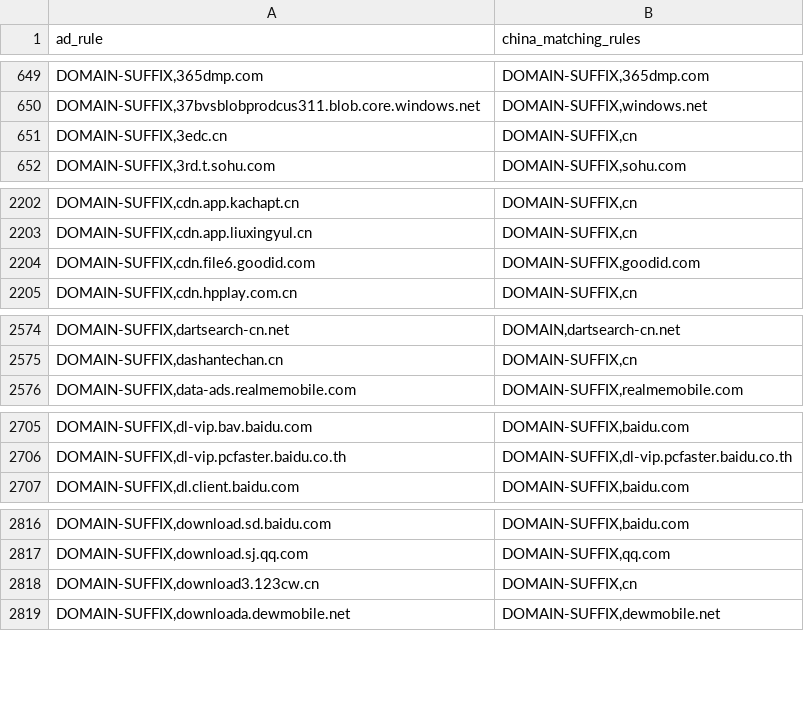
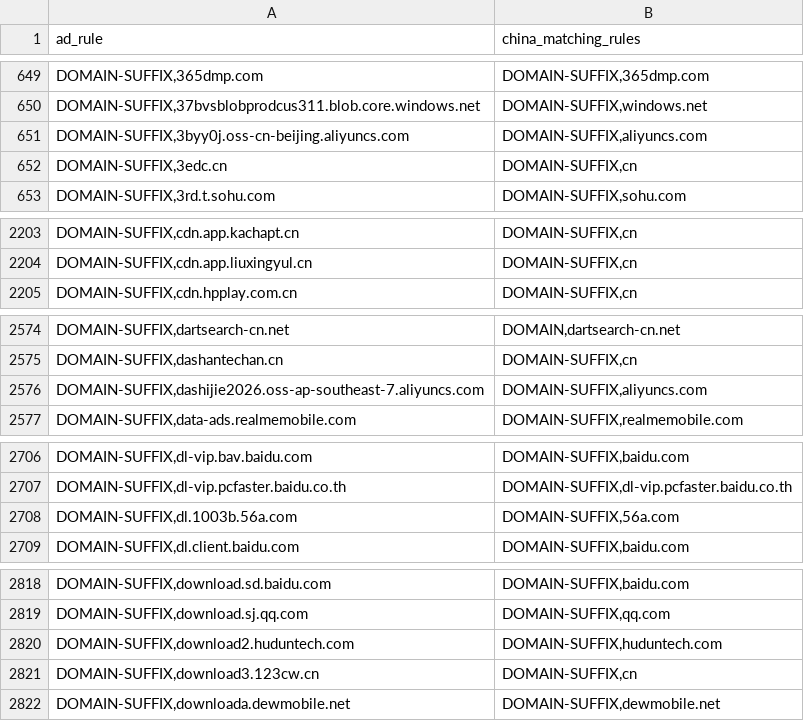
Before and after one commit to master-zen/Net-Link, a CSV file: data/reports/rule_coverage_overlaps.csv, drawn as a sheet; only a part is shown, gaps mark what is left out; the diff covers the shown part only.

```diff
--- a/data/reports/rule_coverage_overlaps.csv
+++ b/data/reports/rule_coverage_overlaps.csv
@@ -650,2 +650,3 @@ ad_rule,china_matching_rules
 "DOMAIN-SUFFIX,37bvsblobprodcus311.blob.core.windows.net","DOMAIN-SUFFIX,windows.net"
+"DOMAIN-SUFFIX,3byy0j.oss-cn-beijing.aliyuncs.com","DOMAIN-SUFFIX,aliyuncs.com"
 "DOMAIN-SUFFIX,3edc.cn","DOMAIN-SUFFIX,cn"
@@ -2203,3 +2204,2 @@ ad_rule,china_matching_rules
 "DOMAIN-SUFFIX,cdn.app.liuxingyul.cn","DOMAIN-SUFFIX,cn"
-"DOMAIN-SUFFIX,cdn.file6.goodid.com","DOMAIN-SUFFIX,goodid.com"
 "DOMAIN-SUFFIX,cdn.hpplay.com.cn","DOMAIN-SUFFIX,cn"
@@ -2575,2 +2575,3 @@ ad_rule,china_matching_rules
 "DOMAIN-SUFFIX,dashantechan.cn","DOMAIN-SUFFIX,cn"
+"DOMAIN-SUFFIX,dashijie2026.oss-ap-southeast-7.aliyuncs.com","DOMAIN-SUFFIX,aliyuncs.com"
 "DOMAIN-SUFFIX,data-ads.realmemobile.com","DOMAIN-SUFFIX,realmemobile.com"
@@ -2706,2 +2707,3 @@ ad_rule,china_matching_rules
 "DOMAIN-SUFFIX,dl-vip.pcfaster.baidu.co.th","DOMAIN-SUFFIX,dl-vip.pcfaster.baidu.co.th"
+"DOMAIN-SUFFIX,dl.1003b.56a.com","DOMAIN-SUFFIX,56a.com"
 "DOMAIN-SUFFIX,dl.client.baidu.com","DOMAIN-SUFFIX,baidu.com"
@@ -2817,2 +2819,3 @@ ad_rule,china_matching_rules
 "DOMAIN-SUFFIX,download.sj.qq.com","DOMAIN-SUFFIX,qq.com"
+"DOMAIN-SUFFIX,download2.huduntech.com","DOMAIN-SUFFIX,huduntech.com"
 "DOMAIN-SUFFIX,download3.123cw.cn","DOMAIN-SUFFIX,cn"
```
Also changed, not shown: 4 added rows and 1 removed row elsewhere in this file, 10 other files.
